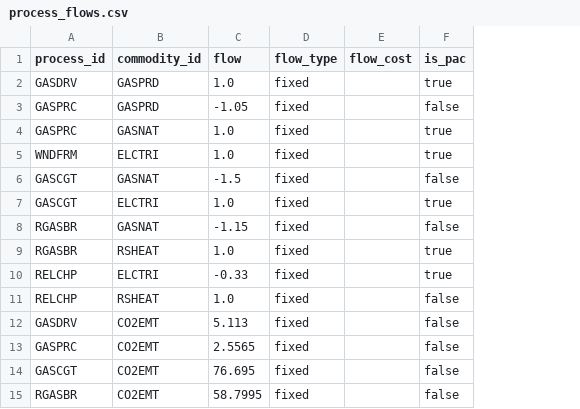
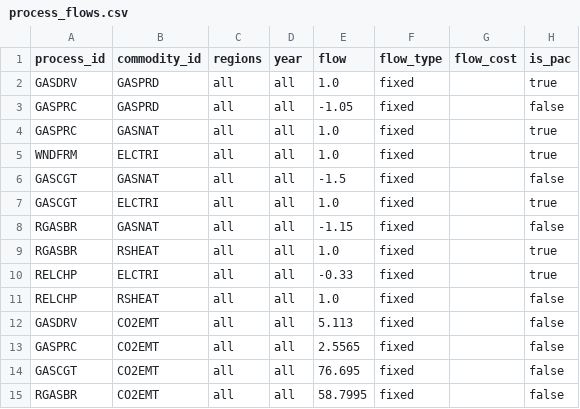
Before and after one commit to EnergySystemsModellingLab/MUSE_2.0, a CSV file: examples/simple/process_flows.csv, drawn as a sheet; the diff names each change by its address in the sheet, - before the commit and + after, or states it on an @@ line.

Commit message:
Make start on flows map

```diff
--- a/examples/simple/process_flows.csv
+++ b/examples/simple/process_flows.csv
+column C (regions), rows 2-15: all all
+column D (year), rows 2-15: all all
```
Also changed, not shown: 5 other files.
